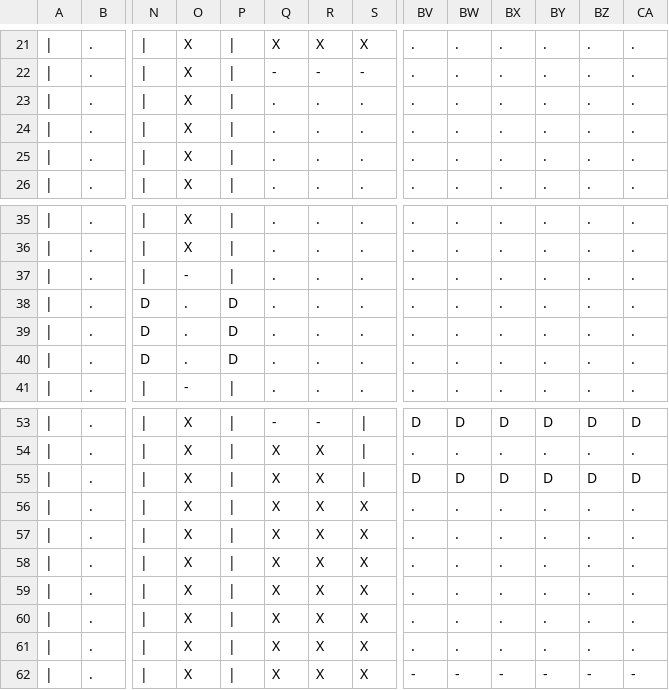
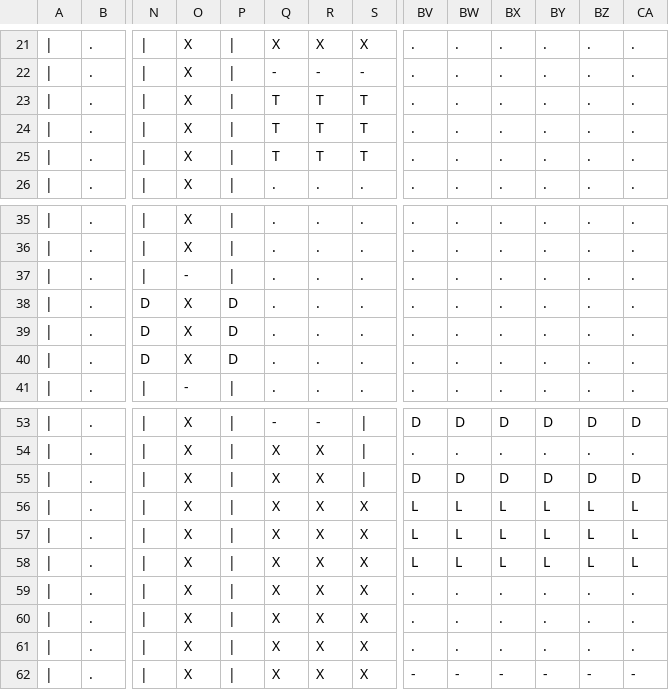
Before and after one commit to koseit8743-byte/RPGgithub, a CSV file: floor1Map.csv, drawn as a sheet; only a part is shown, gaps mark what is left out; the diff names each change by its address in the sheet, - before the commit and + after, or states it on an @@ line.

```diff
--- a/floor1Map.csv
+++ b/floor1Map.csv
-Q23:Q25: .
+Q23:Q25: T
-R23:R25: .
+R23:R25: T
-S23:S25: .
+S23:S25: T
-O38:O40: .
+O38:O40: X
-BV56:BV58: .
+BV56:BV58: L
-BW56:BW58: .
+BW56:BW58: L
-BX56:BX58: .
+BX56:BX58: L
-BY56:BY58: .
+BY56:BY58: L
-BZ56:BZ58: .
+BZ56:BZ58: L
-CA56:CA58: .
+CA56:CA58: L
```
Also changed, not shown: 2 other files.
